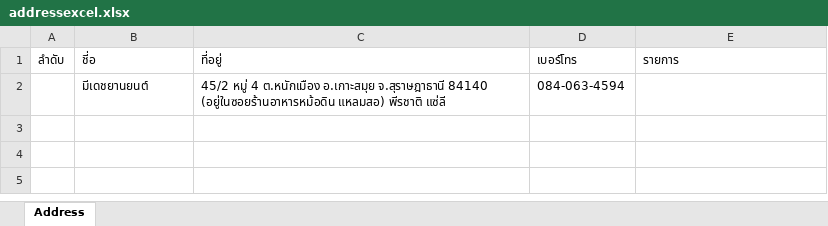
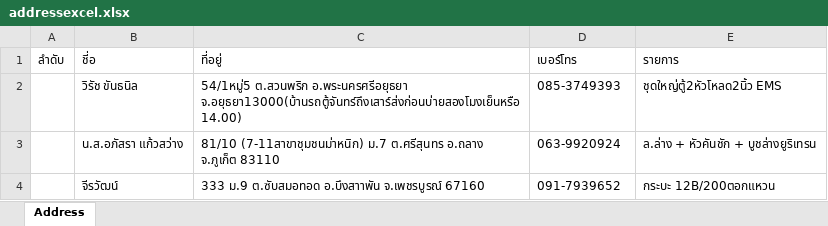
Before and after one commit to Itsarapa/ProlinkSticker, an Excel workbook: addressexcel.xlsx, sheet Address, drawn as a sheet; values as stored, in another font and other column widths than the file's, no borders; removed rows and columns are numbered as before the commit, all else as after; the diff names each change by its address in the sheet, - before the commit and + after, or states it on an @@ line.

Commit message:
Update addressexcel.xlsx

```diff
--- a/addressexcel.xlsx (sheet Address)
+++ b/addressexcel.xlsx (sheet Address)
-row 2:  | มีเดชยานยนต์ | 45/2 หมู่ 4 ต.หนักเมือง อ.เกาะสมุย จ.สุราษฎาธานี 84140 (อยู่ในซอยร้านอาหารหม้อดิน แหลมสอ) พีรชาติ แซ่ลี | 084-063-4594
+row 2:  | วิรัช ขันธนิล | 54/1หมู่5 ต.สวนพริก อ.พระนครศรีอยุธยา จ.อยุธยา13000(บ้านรถตู้จันทร์ถึงเสาร์ส่งก่อนบ่ายสองโมงเย็นหรือ14.00) | 085-3749393 | ชุดใหญ่ตู้2หัวโหลด2นิ้ว EMS
+row 3:  | น.ส.อภัสรา แก้วสว่าง | 81/10 (7-11สาขาชุมชนม่าหนิก) ม.7 ต.ศรีสุนทร อ.ถลาง จ.ภูเก็ต 83110 | 063-9920924 | ล.ล่าง + หัวคันชัก + บูชล่างยูริเทรน
+row 4:  | จีรวัฒน์ | 333 ม.9 ต.ซับสมอทอด อ.บึงสาาพัน จ.เพชรบูรณ์ 67160 | 091-7939652 | กระบะ 12B/200ตอกแหวน
```
